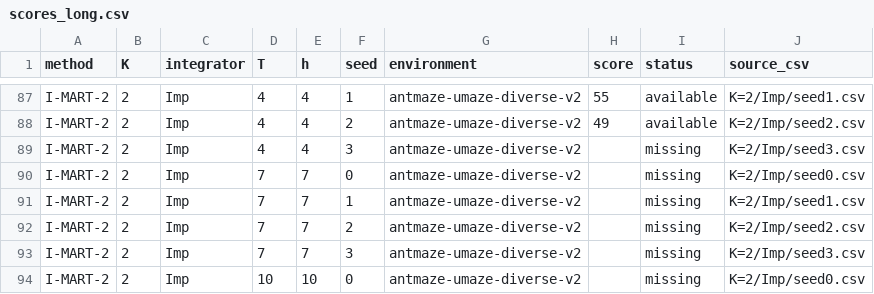
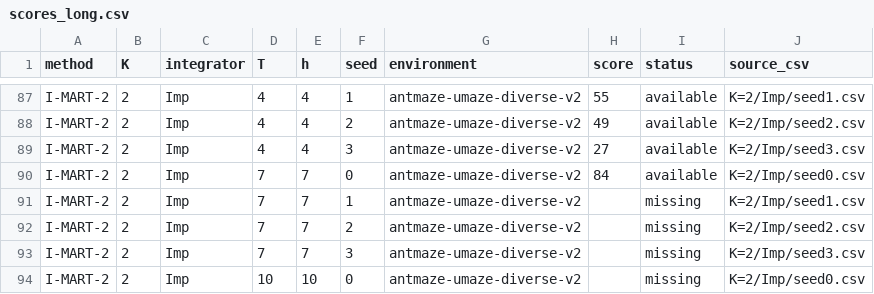
Before and after one commit to SChoish/MPI_sweep, a CSV file: sweep_results/antmaze-umaze-diverse/scores_long.csv, drawn as a sheet; only a part is shown, gaps mark what is left out.

```diff
--- a/sweep_results/antmaze-umaze-diverse/scores_long.csv
+++ b/sweep_results/antmaze-umaze-diverse/scores_long.csv
@@ -88,4 +88,4 @@ I-MART-2,2,Imp,4,4,1,antmaze-umaze-diverse-v2,55,available,K=2/Imp/seed1.csv
 I-MART-2,2,Imp,4,4,2,antmaze-umaze-diverse-v2,49,available,K=2/Imp/seed2.csv
-I-MART-2,2,Imp,4,4,3,antmaze-umaze-diverse-v2,,missing,K=2/Imp/seed3.csv
-I-MART-2,2,Imp,7,7,0,antmaze-umaze-diverse-v2,,missing,K=2/Imp/seed0.csv
+I-MART-2,2,Imp,4,4,3,antmaze-umaze-diverse-v2,27,available,K=2/Imp/seed3.csv
+I-MART-2,2,Imp,7,7,0,antmaze-umaze-diverse-v2,84,available,K=2/Imp/seed0.csv
 I-MART-2,2,Imp,7,7,1,antmaze-umaze-diverse-v2,,missing,K=2/Imp/seed1.csv
```
Also changed, not shown: sweep_results/antmaze-umaze-diverse/summary_by_T.csv, 10 other files.
